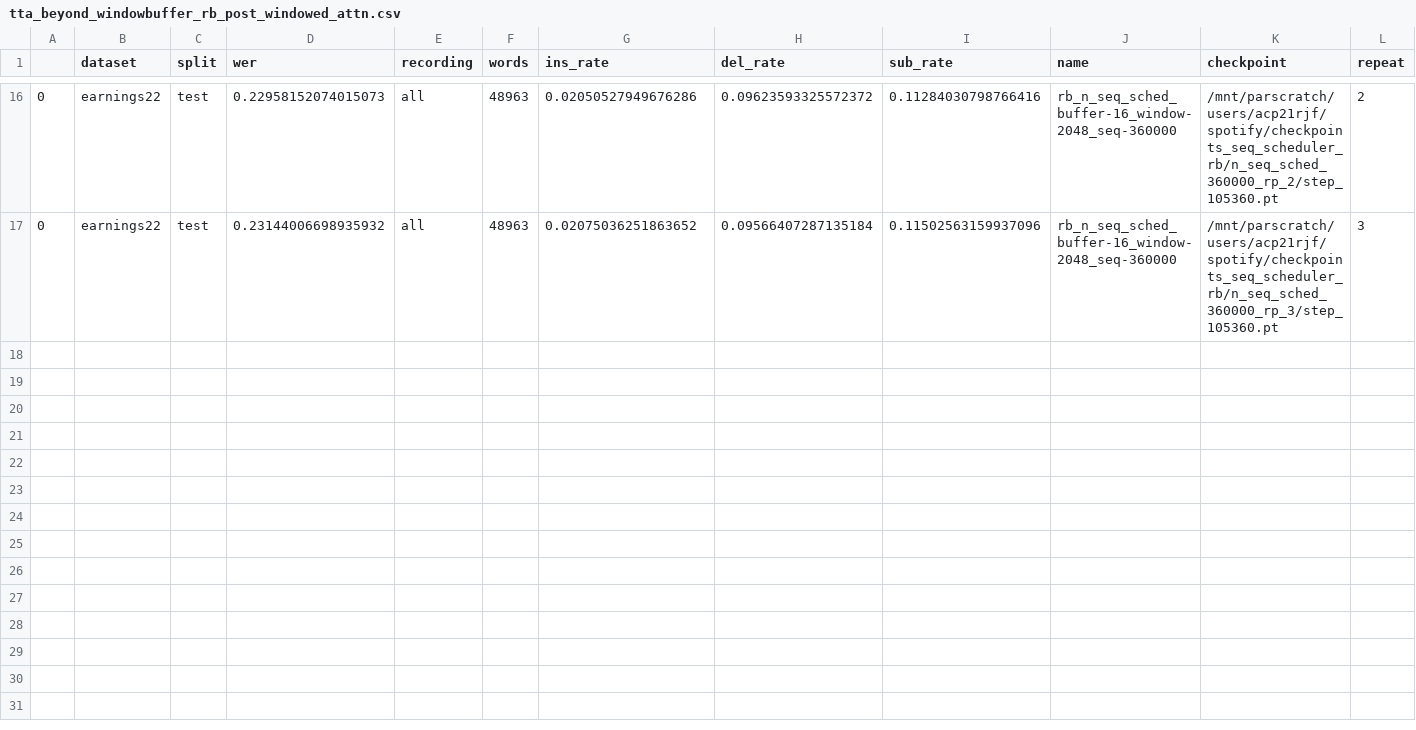
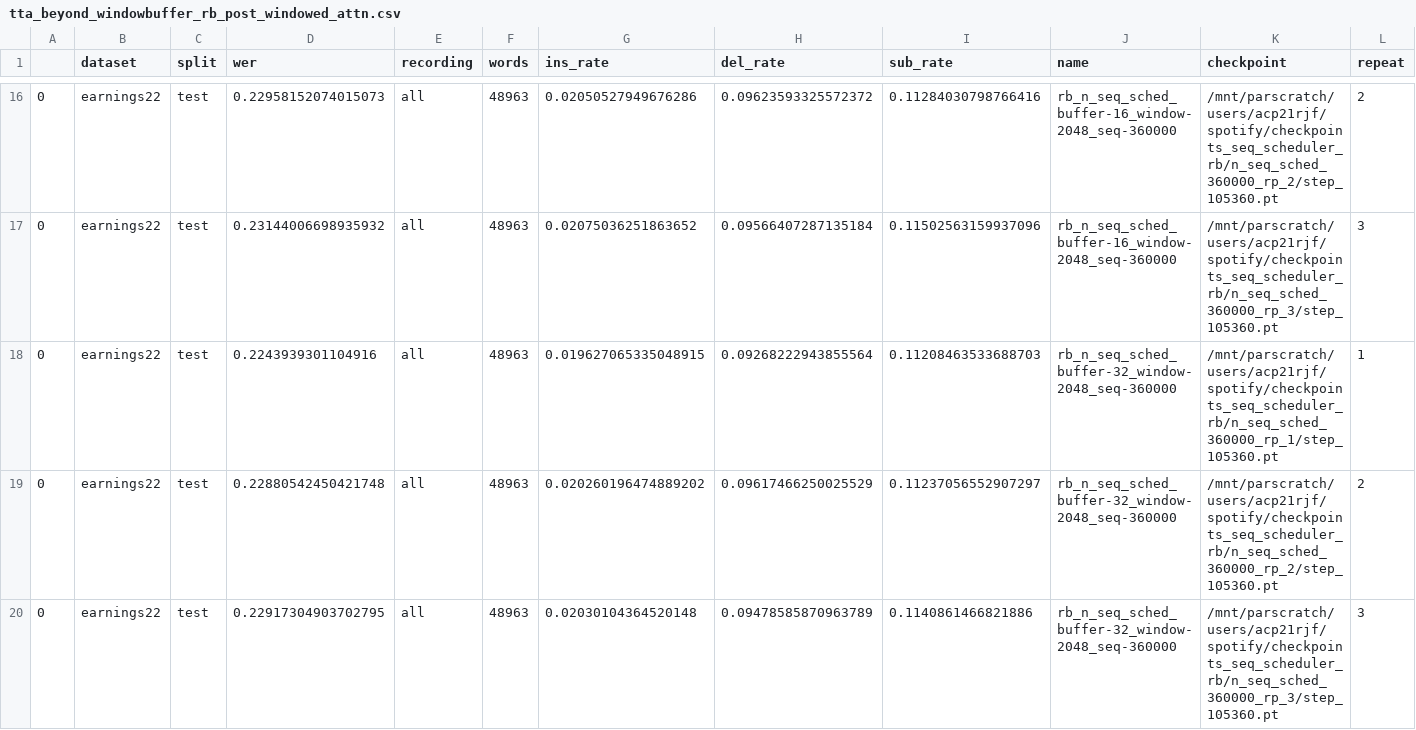
Before and after one commit to robflynnyh/long-context-asr, a CSV file: eval/results/tta_beyond_windowbuffer_rb_post_windowed_attn.csv, drawn as a sheet; only a part is shown, gaps mark what is left out; rows hold the shown columns only; the diff covers the shown part only; the diff names each change by its address in the sheet, - before the commit and + after, or states it on an @@ line.

```diff
--- a/eval/results/tta_beyond_windowbuffer_rb_post_windowed_attn.csv
+++ b/eval/results/tta_beyond_windowbuffer_rb_post_windowed_attn.csv
+row 18: 0 | earnings22 | test | 0.2243939301104916 | all | 48963 | 0.019627065335048915 | 0.09268222943855564 | 0.11208463533688703 | rb_n_seq_sched_buffer-32_window-2048_seq-360000 | /mnt/parscratch/users/acp21rjf/spotify/checkpoints_seq_scheduler_rb/n_seq_sched_360000_rp_1/step_105360.pt | 1
+row 19: 0 | earnings22 | test | 0.22880542450421748 | all | 48963 | 0.020260196474889202 | 0.09617466250025529 | 0.11237056552907297 | rb_n_seq_sched_buffer-32_window-2048_seq-360000 | /mnt/parscratch/users/acp21rjf/spotify/checkpoints_seq_scheduler_rb/n_seq_sched_360000_rp_2/step_105360.pt | 2
+row 20: 0 | earnings22 | test | 0.22917304903702795 | all | 48963 | 0.02030104364520148 | 0.09478585870963789 | 0.1140861466821886 | rb_n_seq_sched_buffer-32_window-2048_seq-360000 | /mnt/parscratch/users/acp21rjf/spotify/checkpoints_seq_scheduler_rb/n_seq_sched_360000_rp_3/step_105360.pt | 3
```
Also changed, not shown: 3 added rows elsewhere in this file, 34 other files.
